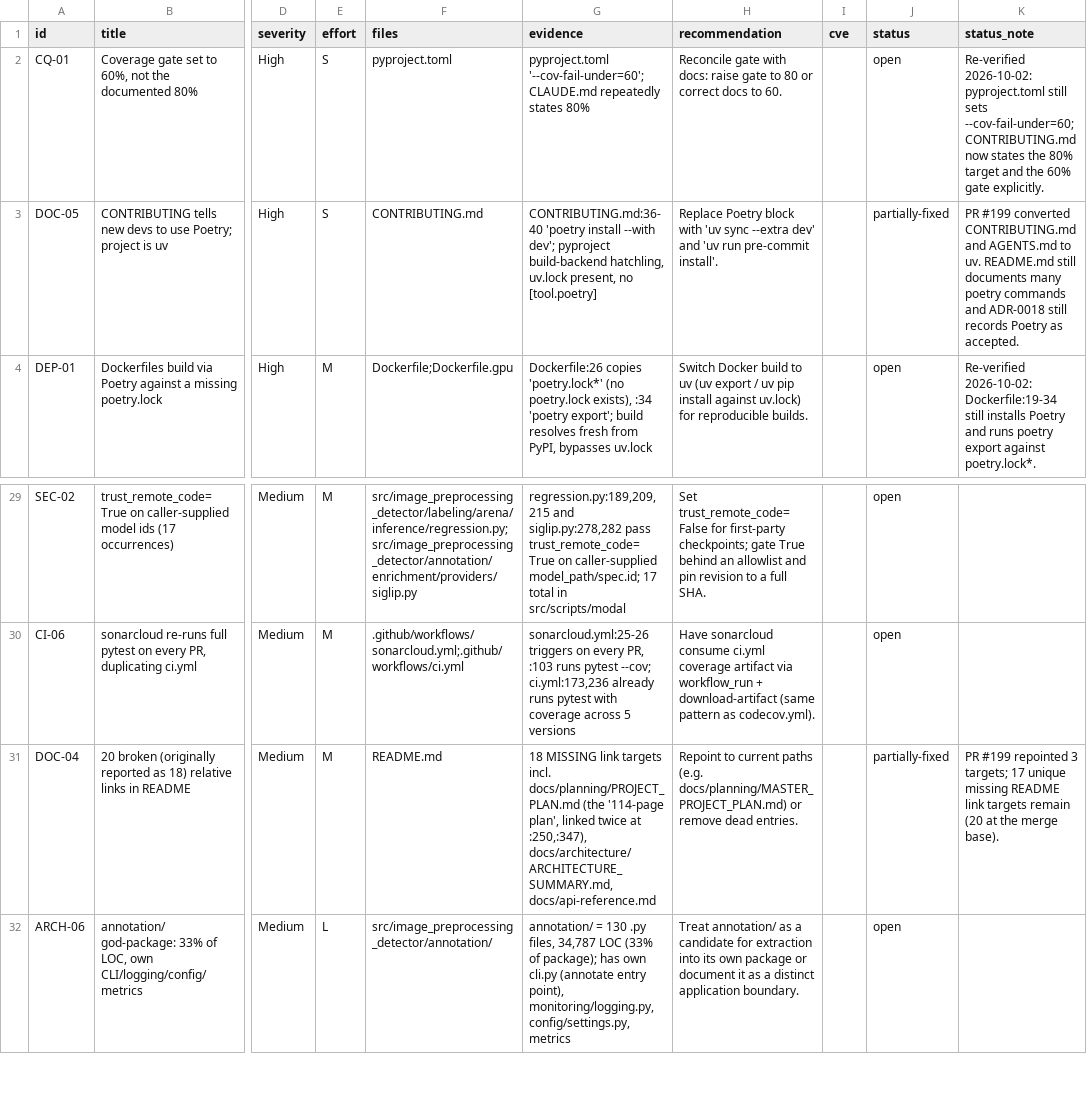
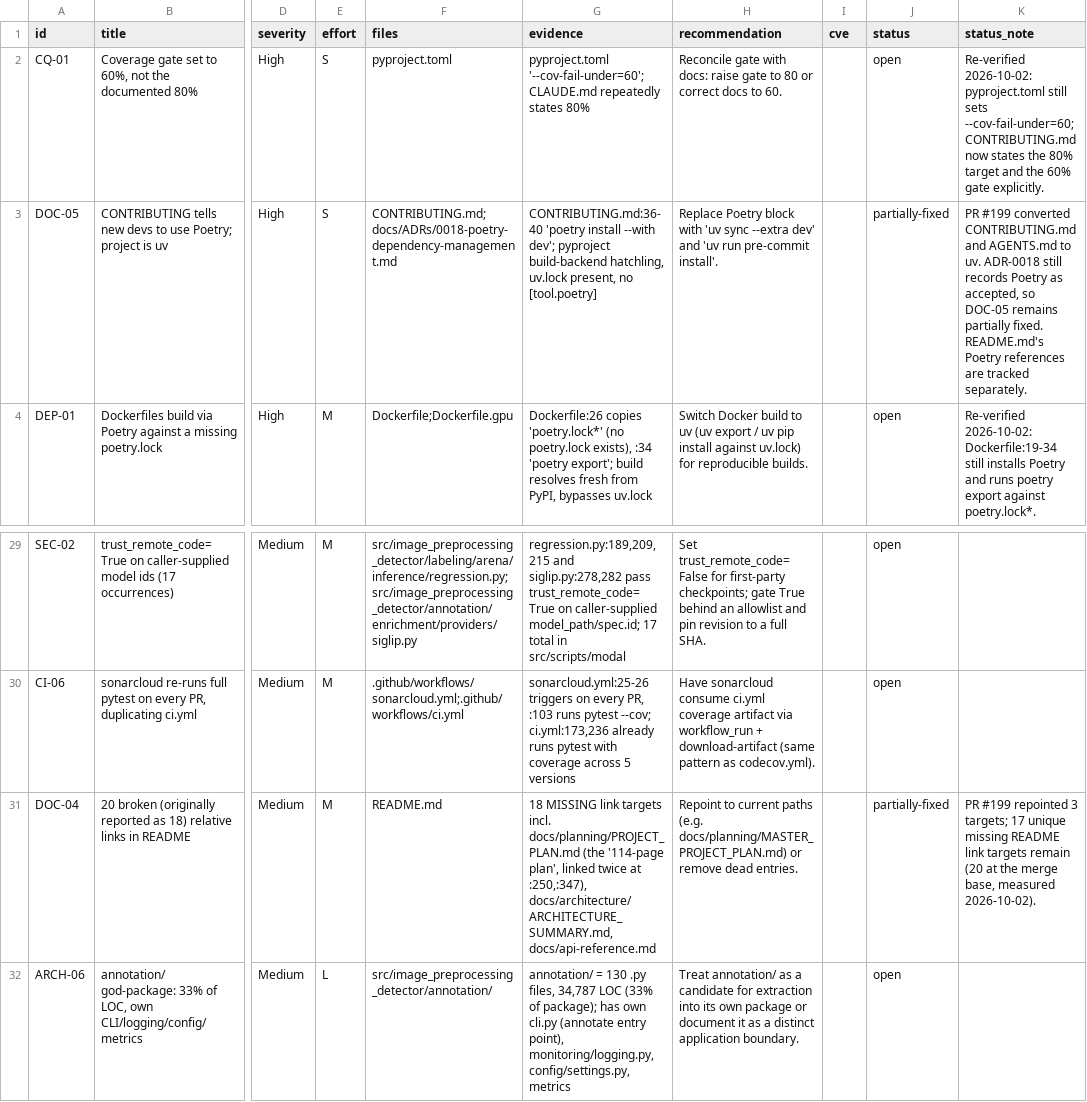
Before and after one commit to williaby/image-preprocessing-detector, a CSV file: docs/audit/2026-05-29/findings.csv, drawn as a sheet; only a part is shown, gaps mark what is left out; the diff names each change by its address in the sheet, - before the commit and + after, or states it on an @@ line.

```diff
--- a/docs/audit/2026-05-29/findings.csv
+++ b/docs/audit/2026-05-29/findings.csv
-F3 (files): CONTRIBUTING.md
+F3 (files): CONTRIBUTING.md;docs/ADRs/0018-poetry-dependency-management.md
-K3 (status_note): …to uv. README.md still documents many poetry commands and ADR-0018 still records Poetry as accepted.
+K3 (status_note): …to uv. ADR-0018 still records Poetry as accepted, so DOC-05 remains partially fixed. README.md's Poetry references are tracked separately.
-K31 (status_note): …the merge base).
+K31 (status_note): …the merge base, measured 2026-10-02).
```
Also changed, not shown: 10 other files.
